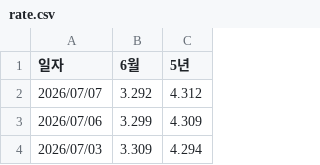
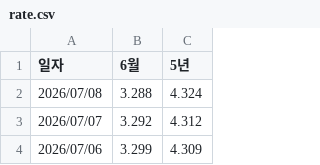
Before and after one commit to acktsap/interest-rate, a CSV file: rate.csv, drawn as a sheet; only a part is shown; the shorter side is filled out with more unchanged rows.

```diff
--- a/rate.csv
+++ b/rate.csv
@@ -1,2 +1,3 @@
 일자,6월,5년
+2026/07/08,3.288,4.324
 2026/07/07,3.292,4.312
```
Also changed, not shown: 1 other file.
